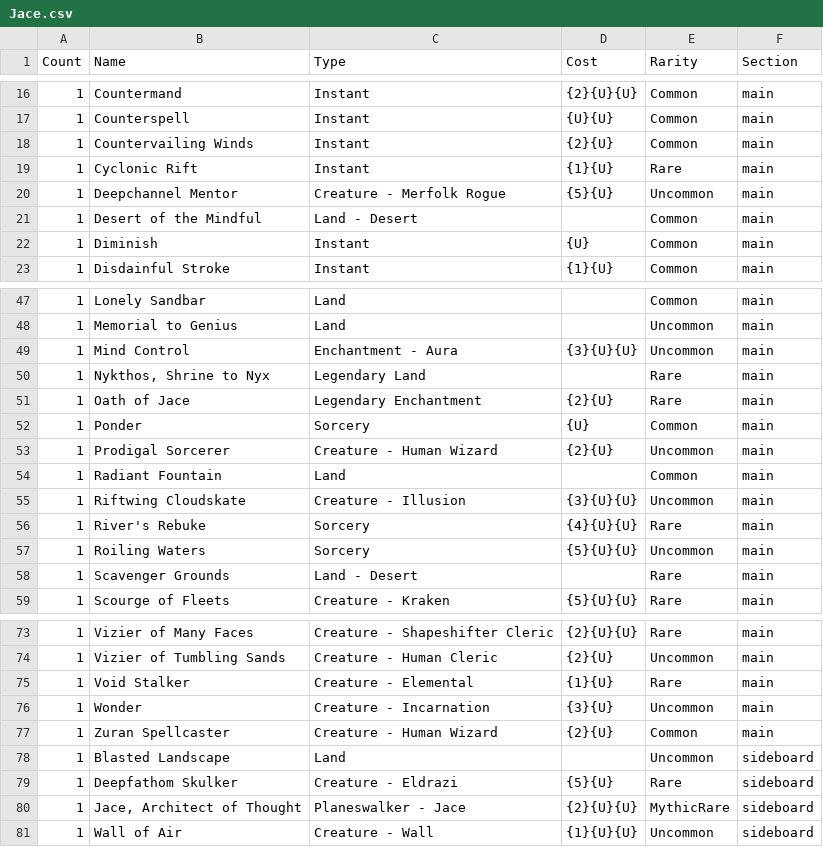
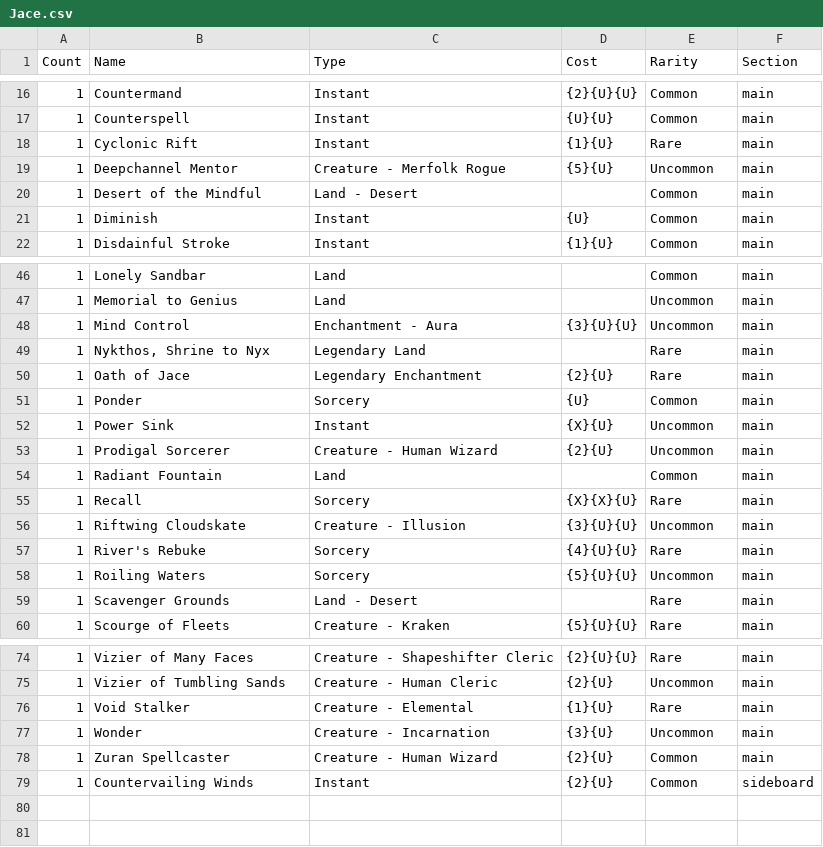
Before and after one commit to 8bit1337/MTG, a CSV file: Commander/Jace.csv, drawn as a sheet; only a part is shown, gaps mark what is left out.

```diff
--- a/Commander/Jace.csv
+++ b/Commander/Jace.csv
@@ -17,3 +17,2 @@ Count,Name,Type,Cost,Rarity,Section
 1,Counterspell,Instant,{U}{U},Common,main
-1,Countervailing Winds,Instant,{2}{U},Common,main
 1,Cyclonic Rift,Instant,{1}{U},Rare,main
@@ -52,4 +51,6 @@ Count,Name,Type,Cost,Rarity,Section
 1,Ponder,Sorcery,{U},Common,main
+1,Power Sink,Instant,{X}{U},Uncommon,main
 1,Prodigal Sorcerer,Creature  - Human Wizard,{2}{U},Uncommon,main
 1,Radiant Fountain,Land,,Common,main
+1,Recall,Sorcery,{X}{X}{U},Rare,main
 1,Riftwing Cloudskate,Creature  - Illusion,{3}{U}{U},Uncommon,main
@@ -77,5 +78,2 @@ Count,Name,Type,Cost,Rarity,Section
 1,Zuran Spellcaster,Creature  - Human Wizard,{2}{U},Common,main
-1,Blasted Landscape,Land,,Uncommon,sideboard
-1,Deepfathom Skulker,Creature  - Eldrazi,{5}{U},Rare,sideboard
-1,"Jace, Architect of Thought",Planeswalker  - Jace,{2}{U}{U},MythicRare,sideboard
-1,Wall of Air,Creature  - Wall,{1}{U}{U},Uncommon,sideboard
+1,Countervailing Winds,Instant,{2}{U},Common,sideboard
```
Also changed, not shown: Regular/Bolas.csv, Regular/Stasis.csv.
